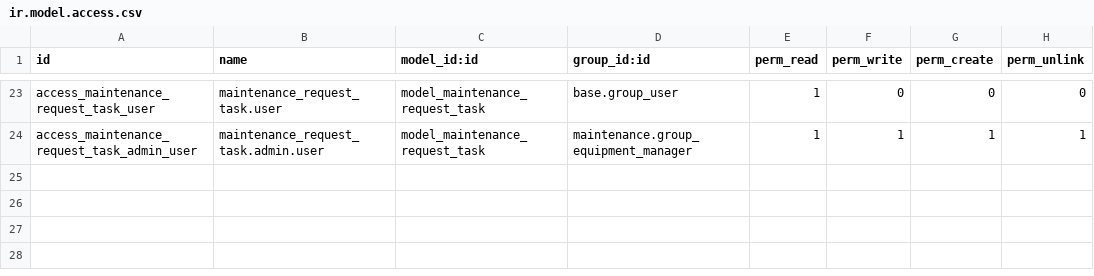
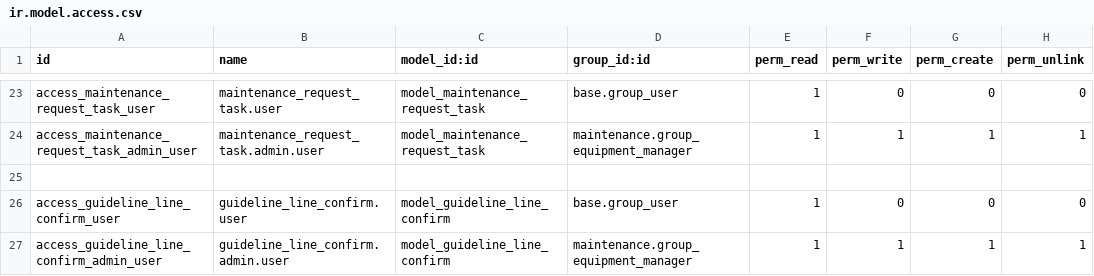
Before and after one commit to MobilizeSpa/Mantenimiento, a CSV file: l10n_cl_maintenance/security/ir.model.access.csv, drawn as a sheet; only a part is shown, gaps mark what is left out; the diff names each change by its address in the sheet, - before the commit and + after, or states it on an @@ line.

```diff
--- a/l10n_cl_maintenance/security/ir.model.access.csv
+++ b/l10n_cl_maintenance/security/ir.model.access.csv
+row 25: (empty)
+row 26: access_guideline_line_confirm_user | guideline_line_confirm.user | model_guideline_line_confirm | base.group_user | 1 | 0 | 0 | 0
+row 27: access_guideline_line_confirm_admin_user | guideline_line_confirm.admin.user | model_guideline_line_confirm | maintenance.group_equipment_manager | 1 | 1 | 1 | 1
```
Also changed, not shown: 12 other files.
